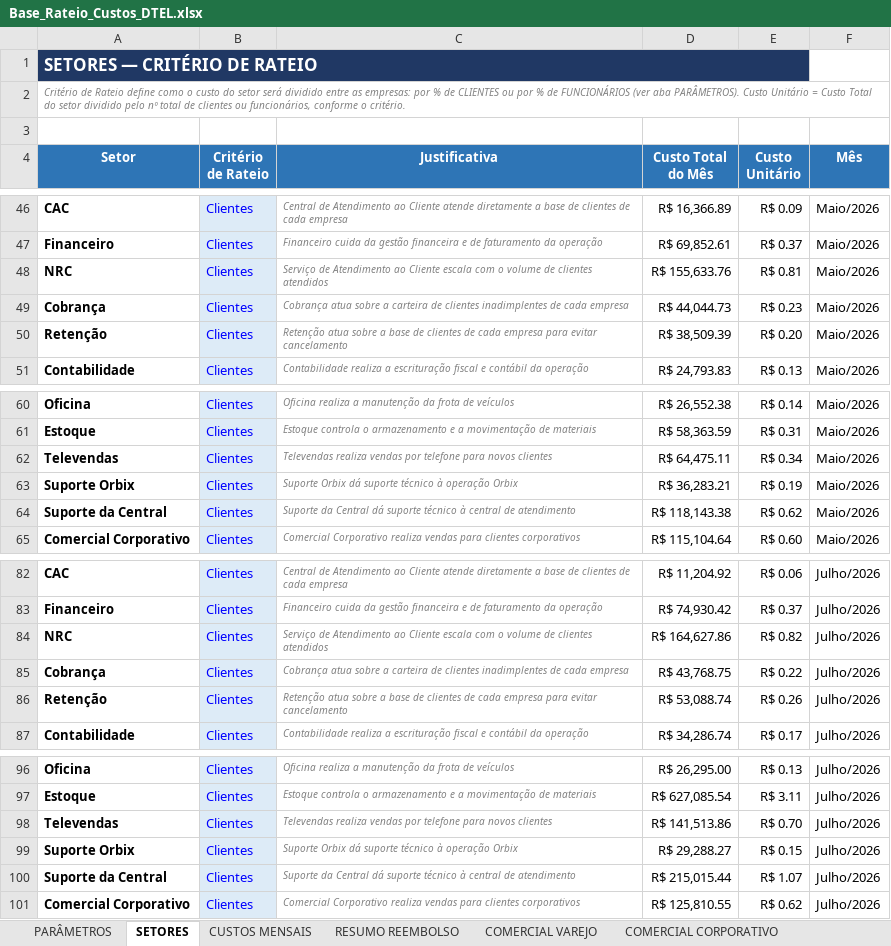
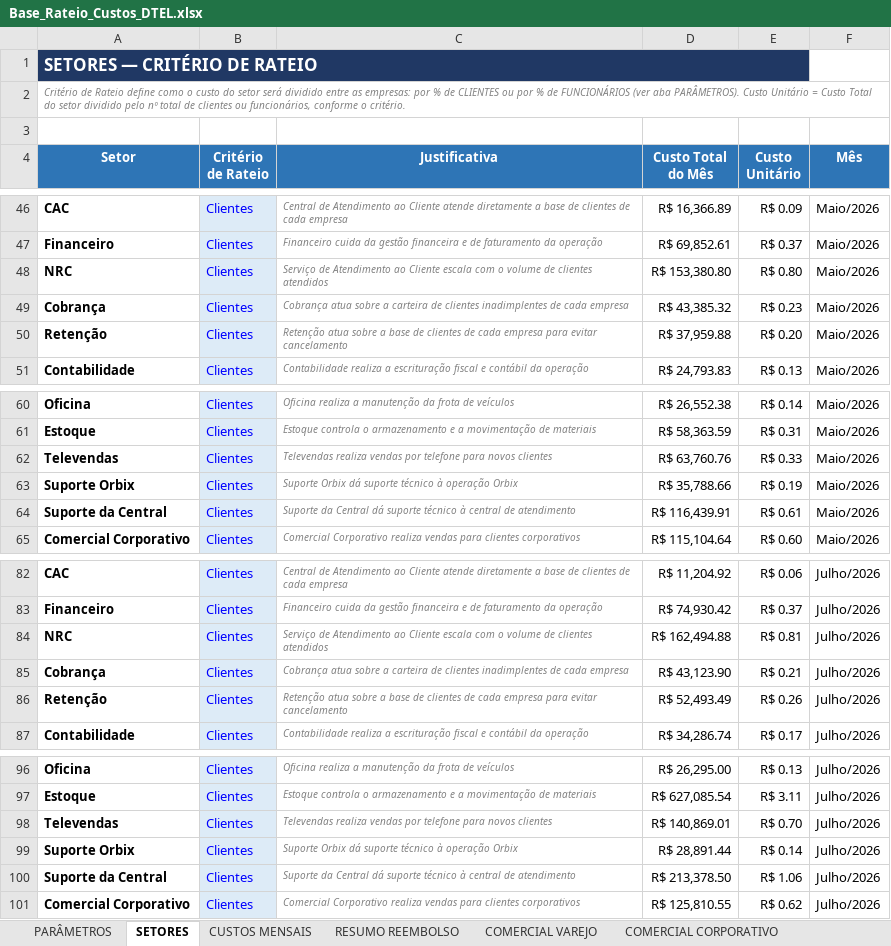
Before and after one commit to Deboradtelelecom/Base-dos-setores, an Excel workbook: dados-mensais/Base_Rateio_Custos_DTEL.xlsx, sheet SETORES, drawn as a sheet; only a part is shown, gaps mark what is left out; values as stored, in another font and other column widths than the file's, no borders; the diff covers the shown part only; the diff names each change by its address in the sheet, - before the commit and + after, or states it on an @@ line.

```diff
--- a/dados-mensais/Base_Rateio_Custos_DTEL.xlsx (sheet SETORES)
+++ b/dados-mensais/Base_Rateio_Custos_DTEL.xlsx (sheet SETORES)
-D48 (Custo Total do Mês): R$ 155,633.76
+D48 (Custo Total do Mês): R$ 153,380.80
-E48 (Custo Unitário): R$ 0.81
+E48 (Custo Unitário): R$ 0.80
-D49 (Custo Total do Mês): R$ 44,044.73
+D49 (Custo Total do Mês): R$ 43,385.32
-D50 (Custo Total do Mês): R$ 38,509.39
+D50 (Custo Total do Mês): R$ 37,959.88
-D62 (Custo Total do Mês): R$ 64,475.11
+D62 (Custo Total do Mês): R$ 63,760.76
-E62 (Custo Unitário): R$ 0.34
+E62 (Custo Unitário): R$ 0.33
-D63 (Custo Total do Mês): R$ 36,283.21
+D63 (Custo Total do Mês): R$ 35,788.66
-D64 (Custo Total do Mês): R$ 118,143.38
+D64 (Custo Total do Mês): R$ 116,439.91
-E64 (Custo Unitário): R$ 0.62
+E64 (Custo Unitário): R$ 0.61
-D84 (Custo Total do Mês): R$ 164,627.86
+D84 (Custo Total do Mês): R$ 162,494.88
-E84 (Custo Unitário): R$ 0.82
+E84 (Custo Unitário): R$ 0.81
-D85 (Custo Total do Mês): R$ 43,768.75
+D85 (Custo Total do Mês): R$ 43,123.90
-E85 (Custo Unitário): R$ 0.22
+E85 (Custo Unitário): R$ 0.21
-D86 (Custo Total do Mês): R$ 53,088.74
+D86 (Custo Total do Mês): R$ 52,493.49
-D98 (Custo Total do Mês): R$ 141,513.86
+D98 (Custo Total do Mês): R$ 140,869.01
-D99 (Custo Total do Mês): R$ 29,288.27
+D99 (Custo Total do Mês): R$ 28,891.44
-E99 (Custo Unitário): R$ 0.15
+E99 (Custo Unitário): R$ 0.14
-D100 (Custo Total do Mês): R$ 215,015.44
+D100 (Custo Total do Mês): R$ 213,378.50
-E100 (Custo Unitário): R$ 1.07
+E100 (Custo Unitário): R$ 1.06
```
Also changed, not shown: 9 edited cells elsewhere in this sheet, sheet RESUMO REEMBOLSO, sheet PARÂMETROS, sheet CUSTOS MENSAIS, sheet COMERCIAL CORPORATIVO, hidden cells.
